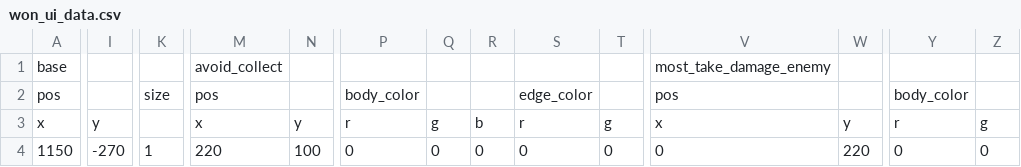
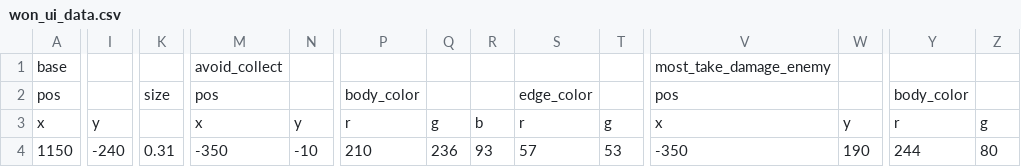
Before and after one commit to YT-tapio/3DAction, a CSV file: data/csv/ui/won/won_ui_data.csv, drawn as a sheet; only a part is shown, gaps mark what is left out; the diff covers the shown part only; the diff names each change by its address in the sheet, - before the commit and + after, or states it on an @@ line.

```diff
--- a/data/csv/ui/won/won_ui_data.csv
+++ b/data/csv/ui/won/won_ui_data.csv
-I4: -270
+I4: -240
-K4: 1
+K4: 0.31
-M4: 220
+M4: -350
-N4: 100
+N4: -10
-P4: 0
+P4: 210
-Q4: 0
+Q4: 236
-R4: 0
+R4: 93
-S4: 0
+S4: 57
-T4: 0
+T4: 53
-V4: 0
+V4: -350
-W4: 220
+W4: 190
-Y4: 0
+Y4: 244
-Z4: 0
+Z4: 80
```
Also changed, not shown: 4 edited cells elsewhere in this file, 58 other files.
